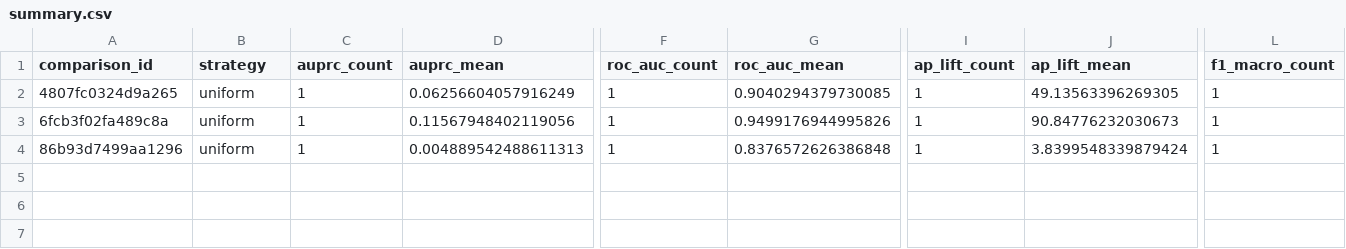
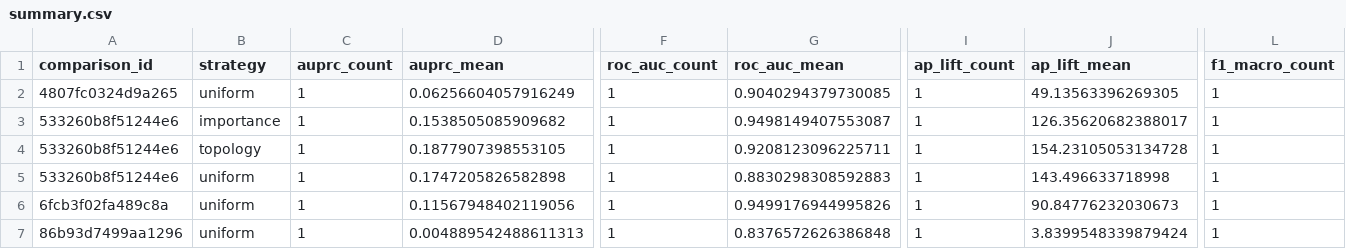
Before and after one commit to mhndkptr/TA-KlasifikasiTransaksiKKredit-NeighborSampling-GraphSAGE, a CSV file: result/exp11/summary.csv, drawn as a sheet; only a part is shown, gaps mark what is left out; rows hold the shown columns only; the diff names each change by its address in the sheet, - before the commit and + after, or states it on an @@ line.

```diff
--- a/result/exp11/summary.csv
+++ b/result/exp11/summary.csv
+row 3: 533260b8f51244e6 | importance | 1 | 0.1538505085909682 | 1 | 0.9498149407553087 | 1 | 126.35620682388017 | 1
+row 4: 533260b8f51244e6 | topology | 1 | 0.1877907398553105 | 1 | 0.9208123096225711 | 1 | 154.23105053134728 | 1
+row 5: 533260b8f51244e6 | uniform | 1 | 0.1747205826582898 | 1 | 0.8830298308592883 | 1 | 143.496633718998 | 1
```
Also changed, not shown: result/exp11/runs.csv, 13 other files.
